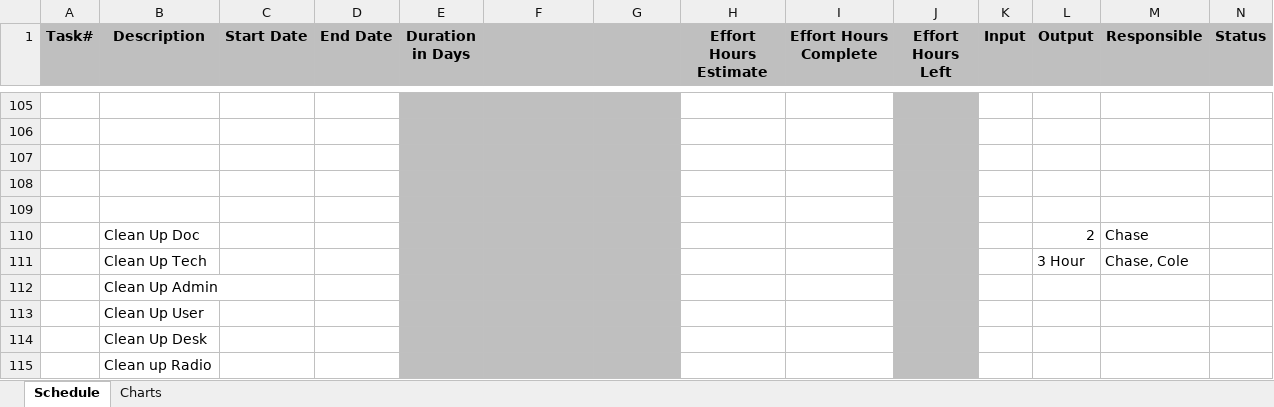
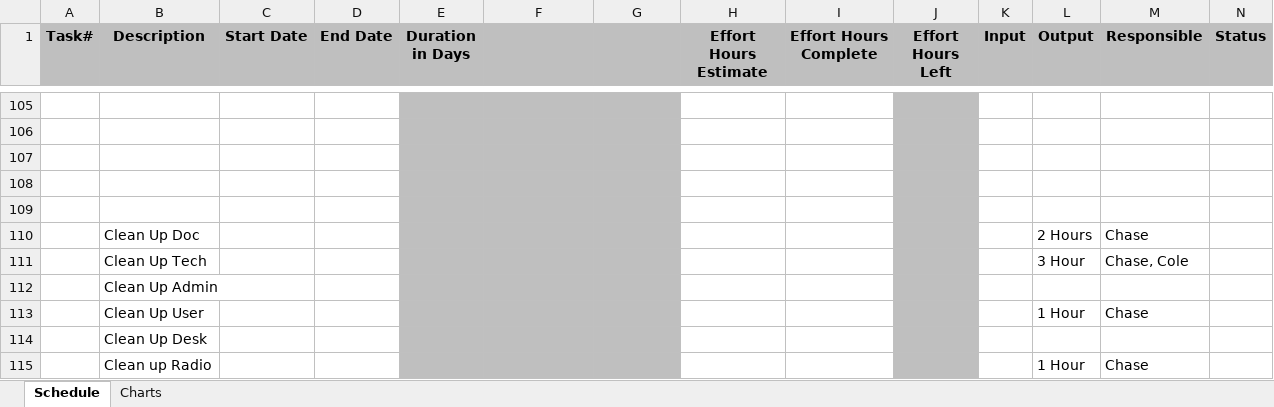
Before and after one commit to Revelmonger/Team4Project, an Excel workbook: Scheduling/Schedule/Schedule-Team4 (2).xlsx, sheet Schedule, drawn as a sheet; only a part is shown, gaps mark what is left out; values as stored, in another font and other column widths than the file's, no borders; removed rows and columns are numbered as before the commit, all else as after; the diff names each change by its address in the sheet, - before the commit and + after, or states it on an @@ line.

```diff
--- a/Scheduling/Schedule/Schedule-Team4 (2).xlsx (sheet Schedule)
+++ b/Scheduling/Schedule/Schedule-Team4 (2).xlsx (sheet Schedule)
-L110 (Output): 2
+L110 (Output): 2 Hours
-row 113:  | Clean Up User
+row 113:  | Clean Up User |  |  |  |  |  |  |  |  |  | 1 Hour | Chase
-row 115:  | Clean up Radio
+row 115:  | Clean up Radio |  |  |  |  |  |  |  |  |  | 1 Hour | Chase
```
Also changed, not shown: 8 other files.
